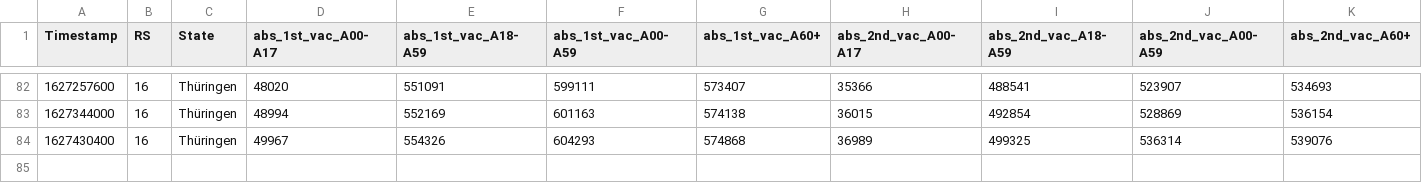
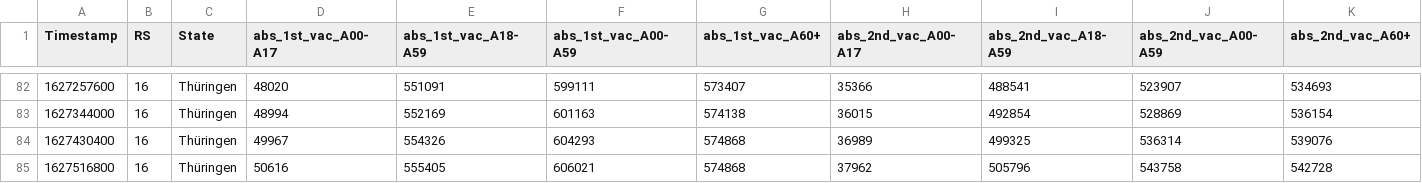
Before and after one commit to HrRodan/RKI_COVID19_DATA, a CSV file: Impfquotenmonitoring/RKI_COVID19_Impfquotenmonitoring_Thuringia.csv, drawn as a sheet; only a part is shown, gaps mark what is left out.

```diff
--- a/Impfquotenmonitoring/RKI_COVID19_Impfquotenmonitoring_Thuringia.csv
+++ b/Impfquotenmonitoring/RKI_COVID19_Impfquotenmonitoring_Thuringia.csv
@@ -84 +84,2 @@ Timestamp,RS,State,abs_1st_vac_A00-A17,abs_1st_vac_A18-A59,abs_1st_vac_A00-A59,a
 1627430400,16,Thüringen,49967,554326,604293,574868,36989,499325,536314,539076
+1627516800,16,Thüringen,50616,555405,606021,574868,37962,505796,543758,542728
```
Also changed, not shown: Impfquotenmonitoring/RKI_COVID19_Impfquotenmonitoring.csv, 25 other files.
